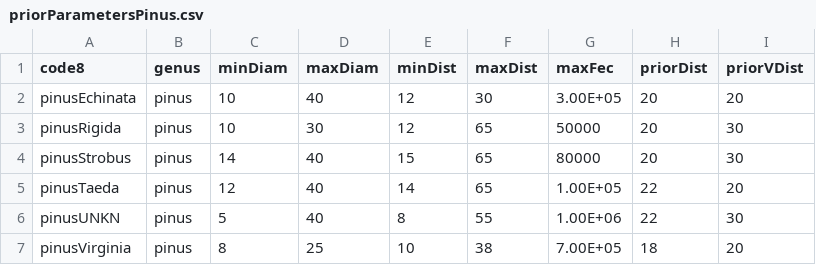
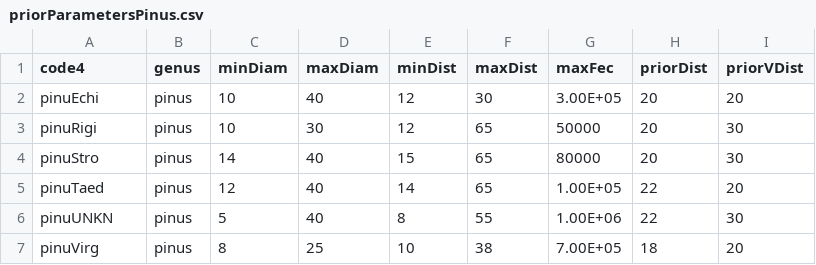
Before and after one commit to jimclarkatduke/mastif, a CSV file: priorParametersPinus.csv, drawn as a sheet.

Commit message:
Add files via upload

```diff
--- a/priorParametersPinus.csv
+++ b/priorParametersPinus.csv
@@ -1,7 +1,7 @@
-code8,genus,minDiam,maxDiam,minDist,maxDist,maxFec,priorDist,priorVDist
-pinusEchinata,pinus,10,40,12,30,3.00E+05,20,20
-pinusRigida,pinus,10,30,12,65,50000,20,30
-pinusStrobus,pinus,14,40,15,65,80000,20,30
-pinusTaeda,pinus,12,40,14,65,1.00E+05,22,20
-pinusUNKN,pinus,5,40,8,55,1.00E+06,22,30
-pinusVirginia,pinus,8,25,10,38,7.00E+05,18,20
+code4,genus,minDiam,maxDiam,minDist,maxDist,maxFec,priorDist,priorVDist
+pinuEchi,pinus,10,40,12,30,3.00E+05,20,20
+pinuRigi,pinus,10,30,12,65,50000,20,30
+pinuStro,pinus,14,40,15,65,80000,20,30
+pinuTaed,pinus,12,40,14,65,1.00E+05,22,20
+pinuUNKN,pinus,5,40,8,55,1.00E+06,22,30
+pinuVirg,pinus,8,25,10,38,7.00E+05,18,20
```
